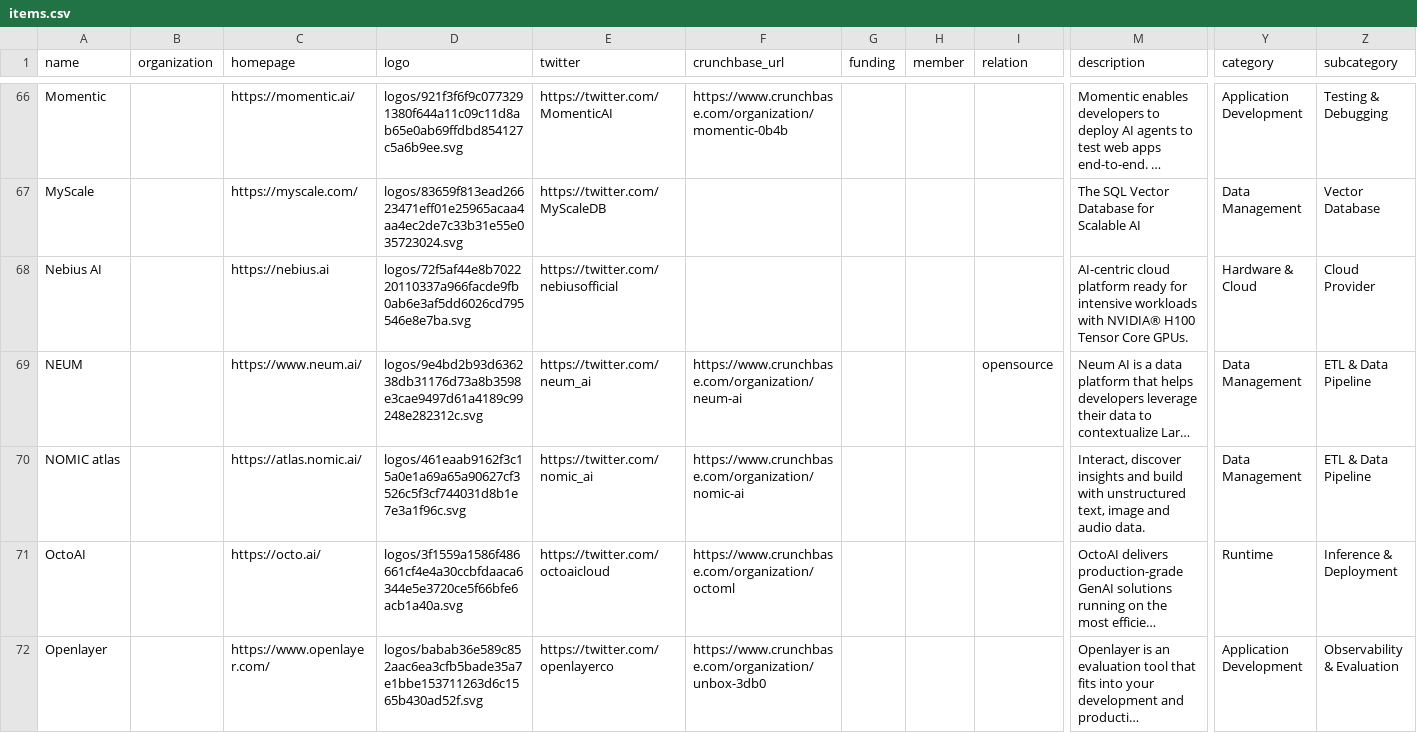
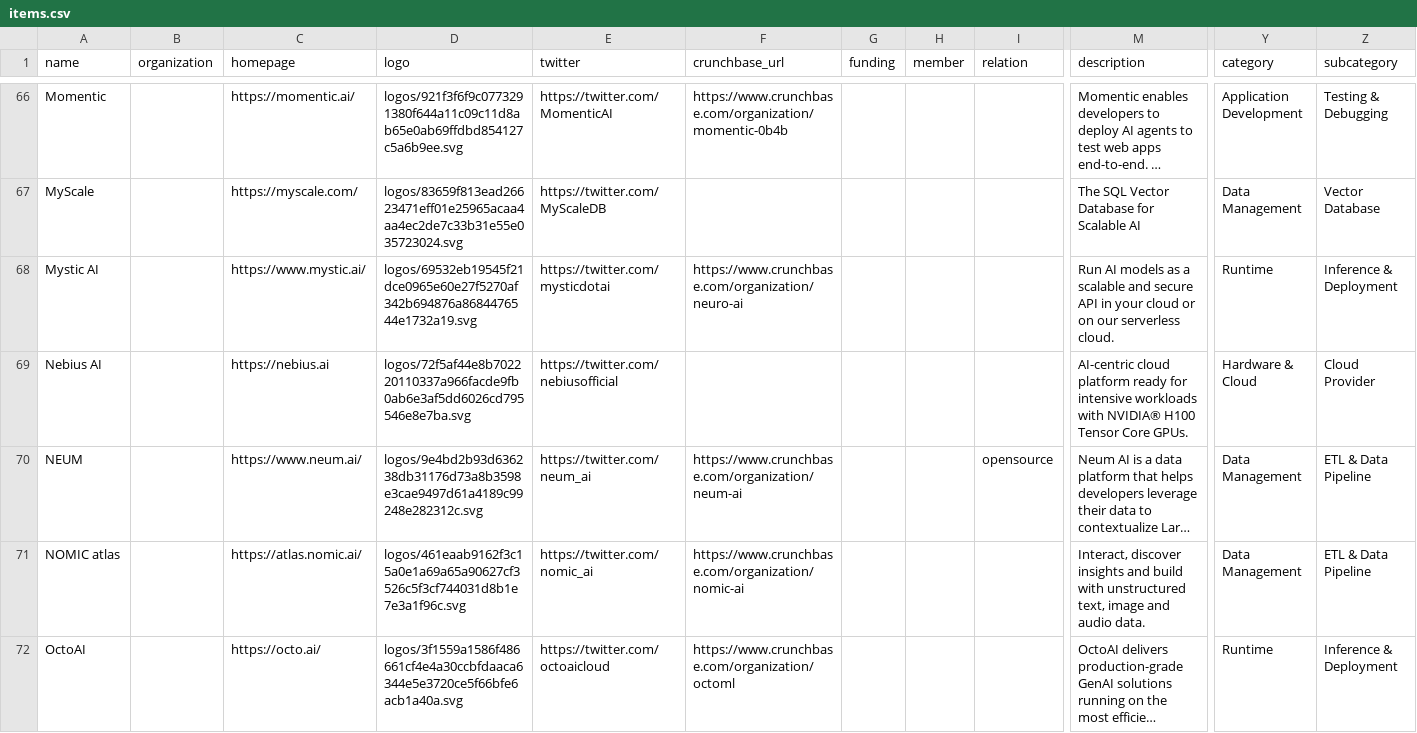
Before and after one commit to tensorchord/ai-infra-landscape, a CSV file: build/docs/items.csv, drawn as a sheet; only a part is shown, gaps mark what is left out; the shorter side is filled out with more unchanged rows; long unchanged cells end in …; rows hold the shown columns only; the diff names each change by its address in the sheet, - before the commit and + after, or states it on an @@ line.

```diff
--- a/build/docs/items.csv
+++ b/build/docs/items.csv
+row 68: Mystic AI |  | https://www.mystic.ai/ | logos/69532eb19545f21dce0965e60e27f5270af342b694876a8684476544e1732a19.svg | https://twitter.com/mysticdotai | https://www.crunchbase.com/organization/neuro-ai |  |  |  | Run AI models as a scalable and secure API in your cloud or on our serverless cloud. | Runtime | Inference & Deployment
```
Also changed, not shown: 31 other files.
